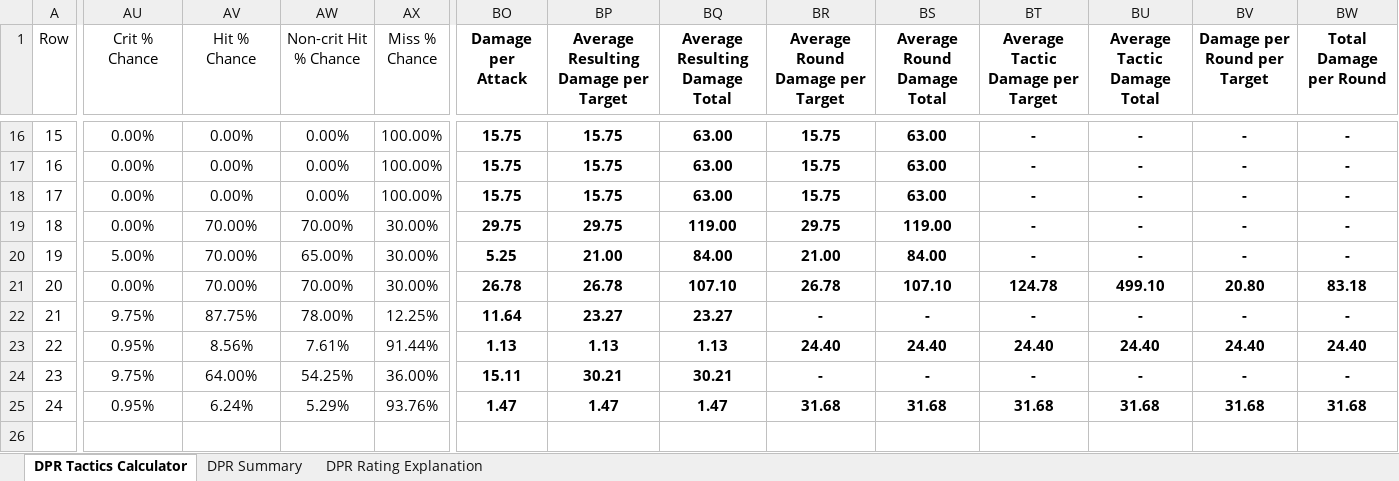
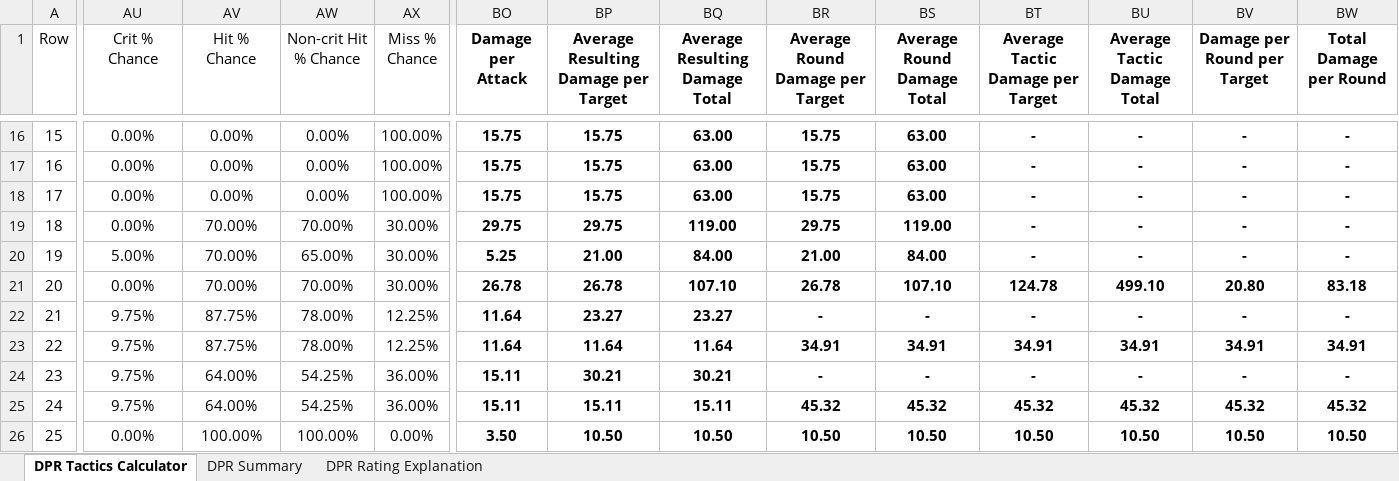
Before and after one commit to claire-puppylove/dnd-5e-dpr-tactics-calculator, an Excel workbook: excel_backward_compatible/DPR Tactics Calculator_backward-compatible.xlsx, sheet DPR Tactics Calculator, drawn as a sheet; only a part is shown, gaps mark what is left out; values as stored, in another font and other column widths than the file's, no borders; table styles not drawn; rows hold the shown columns only; the diff names each change by its address in the sheet, - before the commit and + after, or states it on an @@ line.

```diff
--- a/excel_backward_compatible/DPR Tactics Calculator_backward-compatible.xlsx (sheet DPR Tactics Calculator)
+++ b/excel_backward_compatible/DPR Tactics Calculator_backward-compatible.xlsx (sheet DPR Tactics Calculator)
-AU23 (Crit % Chance): 0.95%
+AU23 (Crit % Chance): 9.75%
-AV23 (Hit % Chance): 8.56%
+AV23 (Hit % Chance): 87.75%
-AW23 (Non-crit Hit % Chance): 7.61%
+AW23 (Non-crit Hit % Chance): 78.00%
-AX23 (Miss % Chance): 91.44%
+AX23 (Miss % Chance): 12.25%
-BO23 (Damage per Attack): 1.13
+BO23 (Damage per Attack): 11.64
-BP23: 1.13
+BP23: 11.64
-BQ23 (Average Resulting Damage Total): 1.13
+BQ23 (Average Resulting Damage Total): 11.64
-BR23 (Average Round Damage per Target): 24.40
+BR23 (Average Round Damage per Target): 34.91
-BS23 (Average Round Damage Total): 24.40
+BS23 (Average Round Damage Total): 34.91
-BT23 (Average Tactic Damage per Target): 24.40
+BT23 (Average Tactic Damage per Target): 34.91
-BU23 (Average Tactic Damage Total): 24.40
+BU23 (Average Tactic Damage Total): 34.91
-BV23 (Damage per Round per Target): 24.40
+BV23 (Damage per Round per Target): 34.91
-BW23 (Total Damage per Round): 24.40
+BW23 (Total Damage per Round): 34.91
-AU25 (Crit % Chance): 0.95%
+AU25 (Crit % Chance): 9.75%
-AV25 (Hit % Chance): 6.24%
+AV25 (Hit % Chance): 64.00%
-AW25 (Non-crit Hit % Chance): 5.29%
+AW25 (Non-crit Hit % Chance): 54.25%
-AX25 (Miss % Chance): 93.76%
+AX25 (Miss % Chance): 36.00%
-BO25 (Damage per Attack): 1.47
+BO25 (Damage per Attack): 15.11
-BP25: 1.47
+BP25: 15.11
-BQ25 (Average Resulting Damage Total): 1.47
+BQ25 (Average Resulting Damage Total): 15.11
-BR25 (Average Round Damage per Target): 31.68
+BR25 (Average Round Damage per Target): 45.32
-BS25 (Average Round Damage Total): 31.68
+BS25 (Average Round Damage Total): 45.32
-BT25 (Average Tactic Damage per Target): 31.68
+BT25 (Average Tactic Damage per Target): 45.32
-BU25 (Average Tactic Damage Total): 31.68
+BU25 (Average Tactic Damage Total): 45.32
-BV25 (Damage per Round per Target): 31.68
+BV25 (Damage per Round per Target): 45.32
-BW25 (Total Damage per Round): 31.68
+BW25 (Total Damage per Round): 45.32
+row 26: 25 | 0.00% | 100.00% | 100.00% | 0.00% | 3.50 | 10.50 | 10.50 | 10.50 | 10.50 | 10.50 | 10.50 | 10.50 | 10.50
```
Also changed, not shown: sheet DPR Summary, formulas that keep their value, 4 other files.
